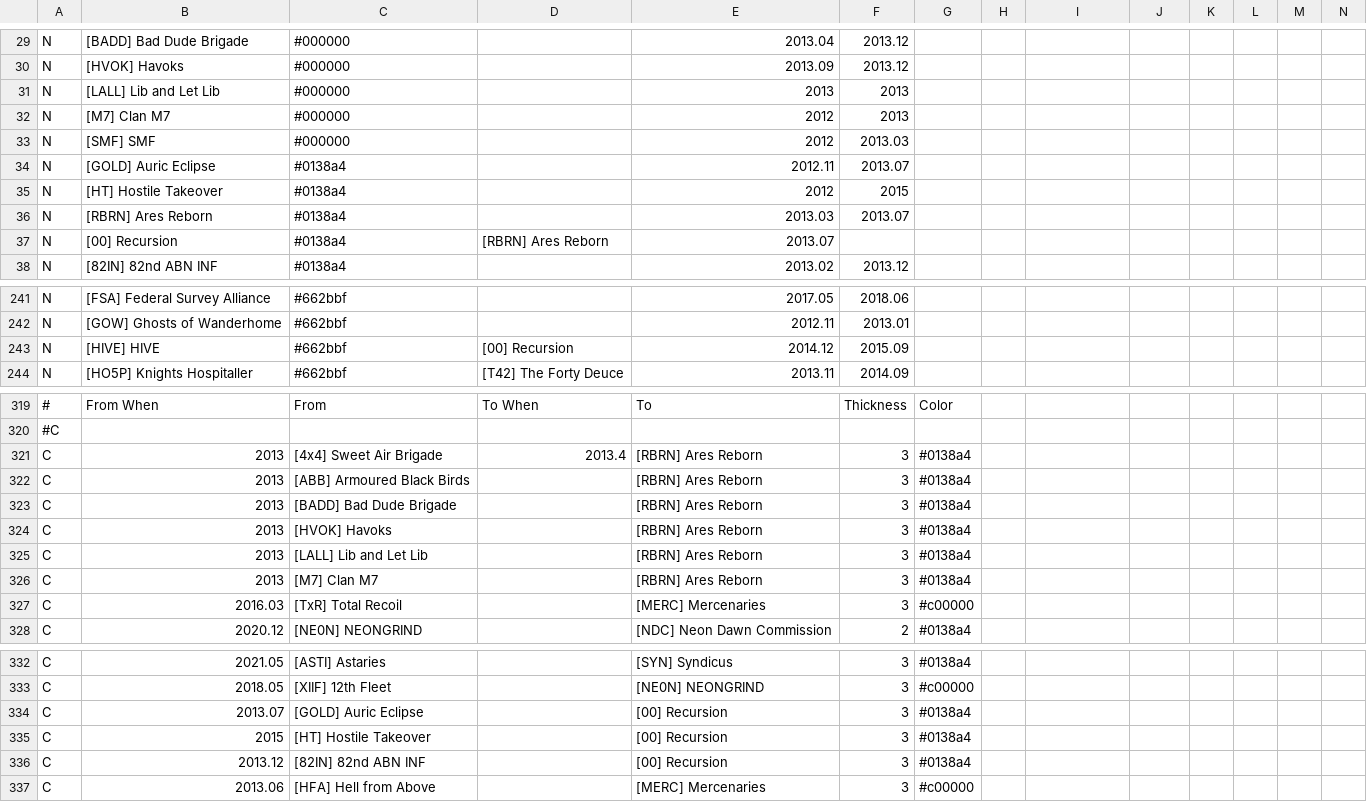
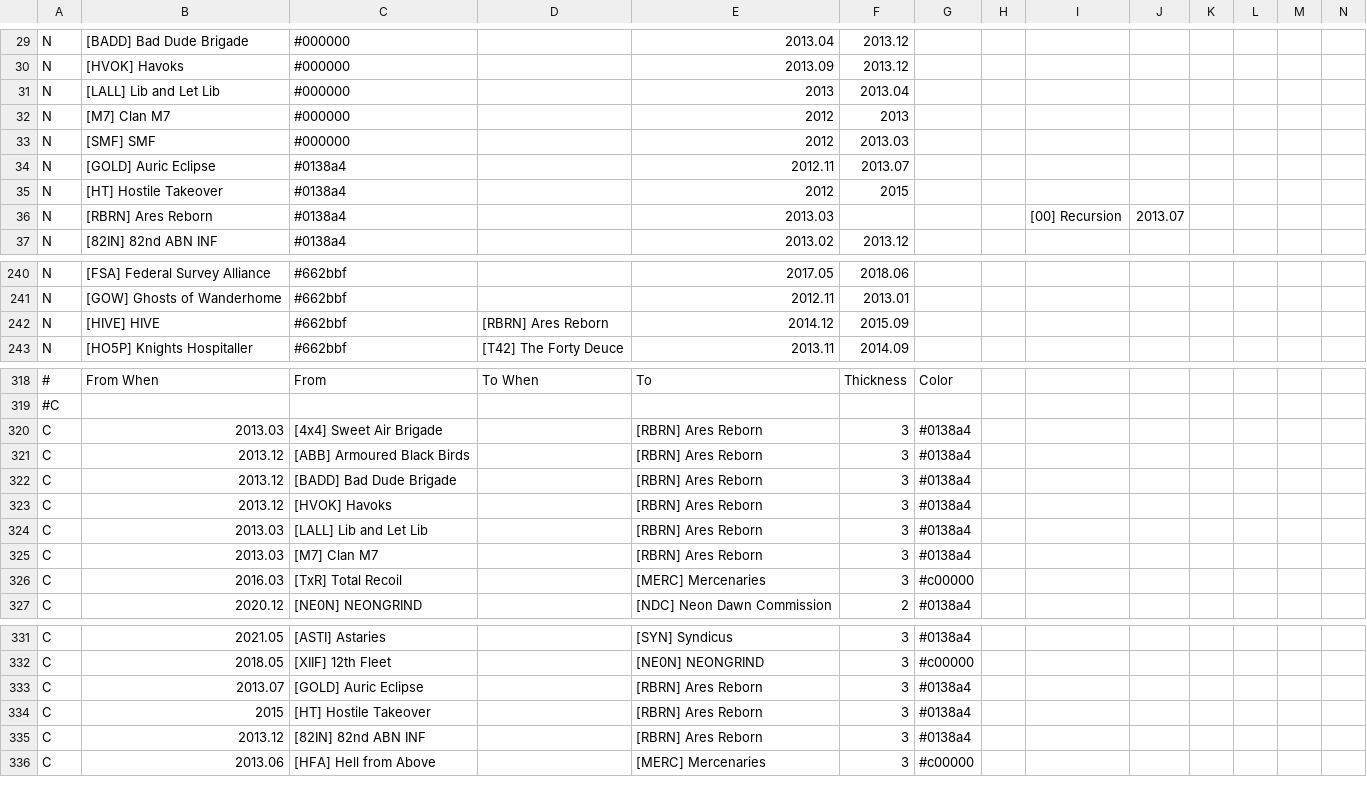
Before and after one commit to snappyapple632/ConneryFamilyHistory, a CSV file: ldt.csv, drawn as a sheet; only a part is shown, gaps mark what is left out; removed rows and columns are numbered as before the commit, all else as after; rows hold the shown columns only; the diff covers the shown part only; the diff names each change by its address in the sheet, - before the commit and + after, or states it on an @@ line.

Commit message:
Make Recursion a rebrand of RBRN; also clean up connectors

```diff
--- a/ldt.csv
+++ b/ldt.csv
-F31: 2013
+F31: 2013.04
-F36: 2013.07
+F36: (empty)
-I36: (empty)
+I36: [00] Recursion
-J36: (empty)
+J36: 2013.07
-row 37: N | [00] Recursion | #0138a4 | [RBRN] Ares Reborn | 2013.07
-D242: [00] Recursion
+D242: [RBRN] Ares Reborn
-B320: 2013
+B320: 2013.03
-D320: 2013.4
+D320: (empty)
-B321:B323: 2013
+B321:B323: 2013.12
-B324:B325: 2013
+B324:B325: 2013.03
-E333:E335: [00] Recursion
+E333:E335: [RBRN] Ares Reborn
```
Also changed, not shown: 4 edited cells elsewhere in this file.
